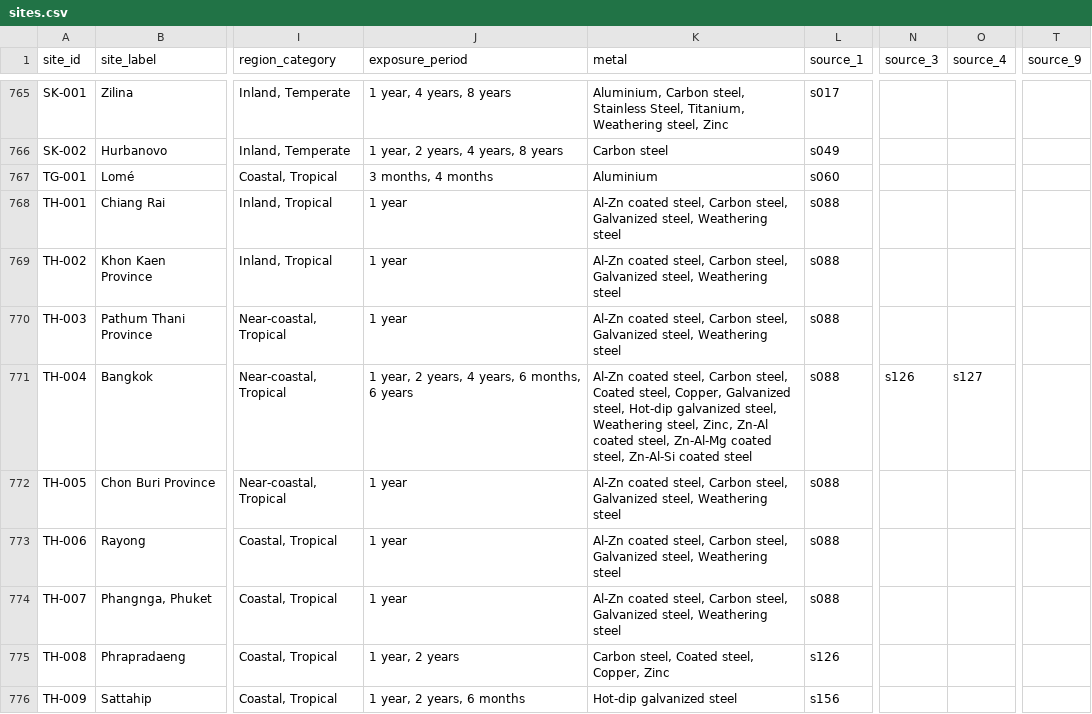
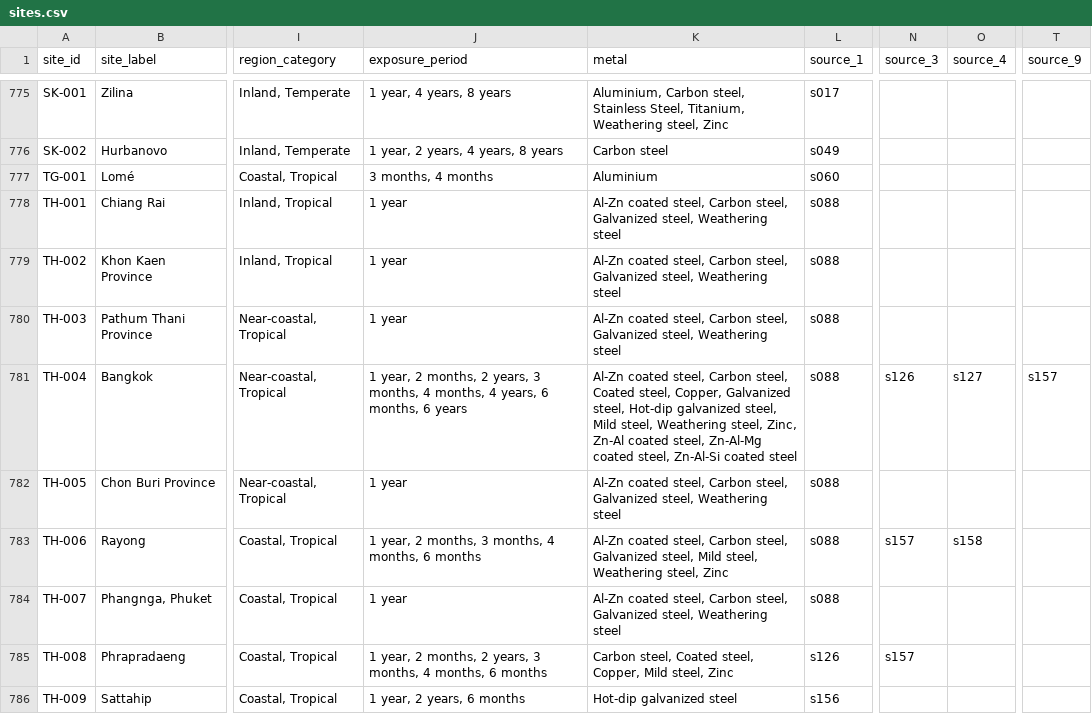
Before and after one commit to cbixx/global-corrosion-site-maps, a CSV file: data/sites.csv, drawn as a sheet; only a part is shown, gaps mark what is left out; addresses are those after the commit; the diff covers the shown part only; the diff names each change by its address in the sheet, - before the commit and + after, or states it on an @@ line.

```diff
--- a/data/sites.csv
+++ b/data/sites.csv
-J781 (exposure_period): …year, 2 years, 4 years,…
+J781 (exposure_period): …year, 2 months, 2 years, 3 months, 4 months, 4 years,…
-K781 (metal): …galvanized steel, Weathering steel,…
+K781 (metal): …galvanized steel, Mild steel, Weathering steel,…
-T781 (source_9): (empty)
+T781 (source_9): s157
-J783 (exposure_period): 1 year
+J783 (exposure_period): 1 year, 2 months, 3 months, 4 months, 6 months
-K783 (metal): …Galvanized steel, Weathering steel
+K783 (metal): …Galvanized steel, Mild steel, Weathering steel, Zinc
-N783 (source_3): (empty)
+N783 (source_3): s157
-O783 (source_4): (empty)
+O783 (source_4): s158
-J785 (exposure_period): 1 year, 2 years
+J785 (exposure_period): 1 year, 2 months, 2 years, 3 months, 4 months, 6 months
-K785 (metal): …steel, Copper, Zinc
+K785 (metal): …steel, Copper, Mild steel, Zinc
-N785 (source_3): (empty)
+N785 (source_3): s157
```
Also changed, not shown: 15 added rows and 18 edited cells elsewhere in this file.
